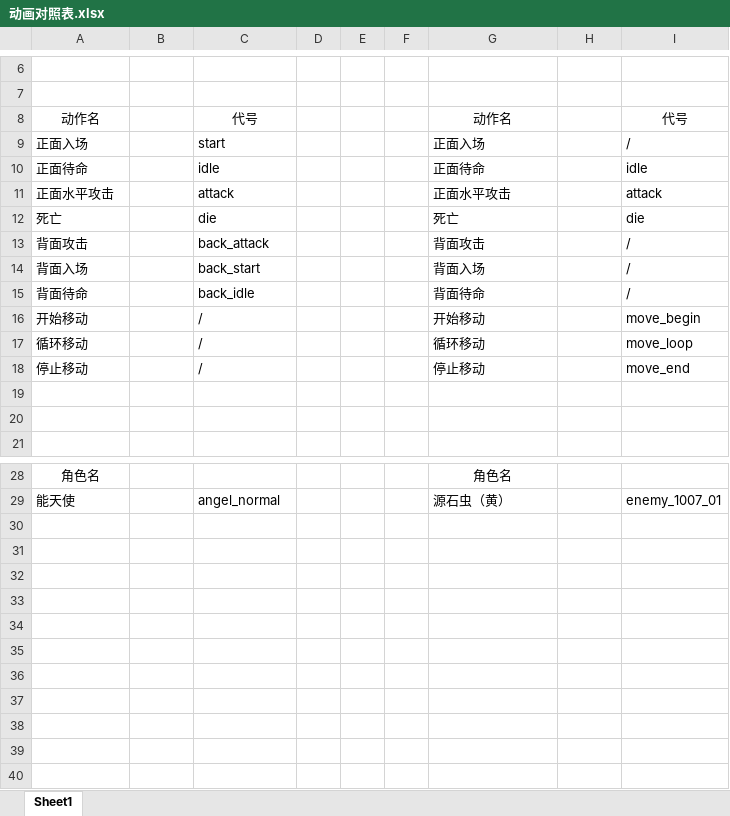
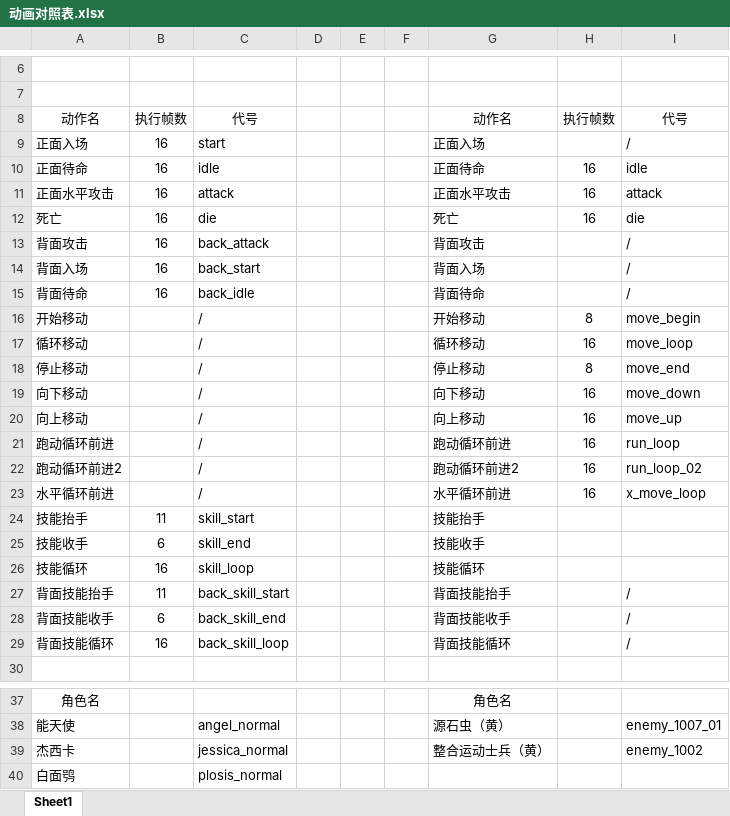
Before and after one commit to OnionContainer/Rhodes_Island, an Excel workbook: 动画对照表.xlsx, sheet Sheet1, drawn as a sheet; only a part is shown, gaps mark what is left out; values as stored, in another font and other column widths than the file's, no borders; the diff names each change by its address in the sheet, - before the commit and + after, or states it on an @@ line.

```diff
--- a/动画对照表.xlsx (sheet Sheet1)
+++ b/动画对照表.xlsx (sheet Sheet1)
-B8: (empty)
+B8: 执行帧数
-H8: (empty)
+H8: 执行帧数
-B9:B15: (empty)
+B9:B15: 16
-H10:H12: (empty)
+H10:H12: 16
-H16: (empty)
+H16: 8
-H17: (empty)
+H17: 16
-H18: (empty)
+H18: 8
-row 19: (empty)
+row 19: 向下移动 |  | / |  |  |  | 向下移动 | 16 | move_down
-row 20: (empty)
+row 20: 向上移动 |  | / |  |  |  | 向上移动 | 16 | move_up
+row 21: 跑动循环前进 |  | / |  |  |  | 跑动循环前进 | 16 | run_loop
+row 22: 跑动循环前进2 |  | / |  |  |  | 跑动循环前进2 | 16 | run_loop_02
+row 23: 水平循环前进 |  | / |  |  |  | 水平循环前进 | 16 | x_move_loop
+row 24: 技能抬手 | 11 | skill_start |  |  |  | 技能抬手
+row 25: 技能收手 | 6 | skill_end |  |  |  | 技能收手
+row 26: 技能循环 | 16 | skill_loop |  |  |  | 技能循环
+row 27: 背面技能抬手 | 11 | back_skill_start |  |  |  | 背面技能抬手 |  | /
+row 28: 背面技能收手 | 6 | back_skill_end |  |  |  | 背面技能收手 |  | /
+row 29: 背面技能循环 | 16 | back_skill_loop |  |  |  | 背面技能循环 |  | /
+row 39: 杰西卡 |  | jessica_normal |  |  |  | 整合运动士兵（黄） |  | enemy_1002
+row 40: 白面鸮 |  | plosis_normal
```
Also changed, not shown: 14 other files.
